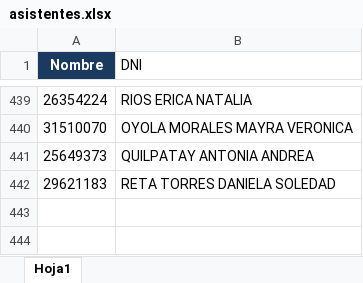
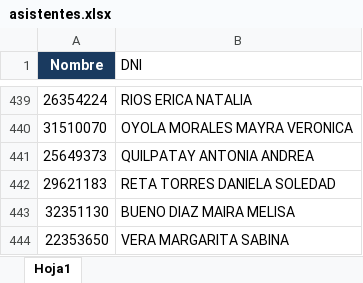
Before and after one commit to marcelodanielg/certificado1, an Excel workbook: asistentes.xlsx, sheet Hoja1, drawn as a sheet; only a part is shown, gaps mark what is left out; values as stored, in another font and other column widths than the file's, no borders; the diff names each change by its address in the sheet, - before the commit and + after, or states it on an @@ line.

Commit message:
Add files via upload

```diff
--- a/asistentes.xlsx (sheet Hoja1)
+++ b/asistentes.xlsx (sheet Hoja1)
+row 443: 32351130 | BUENO DIAZ MAIRA MELISA
+row 444: 22353650 | VERA MARGARITA SABINA
```
